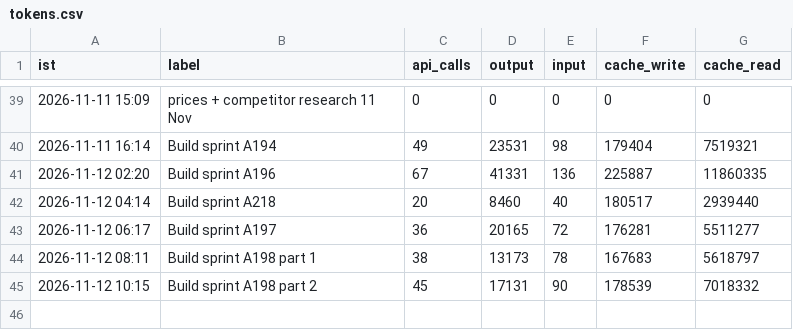
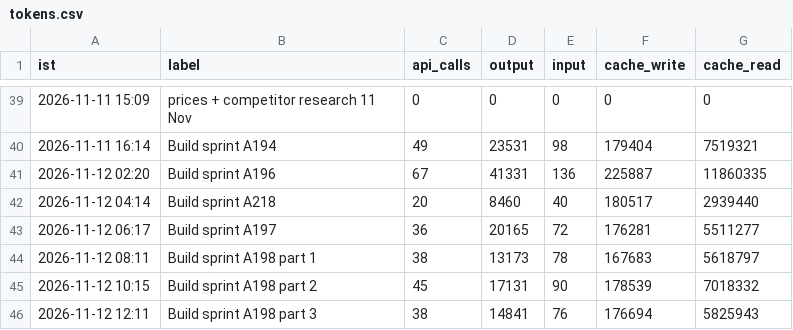
Before and after one commit to Akhilkanigicharla/kalpa-labs, a CSV file: 00-hq/log/tokens.csv, drawn as a sheet; only a part is shown, gaps mark what is left out.

```diff
--- a/00-hq/log/tokens.csv
+++ b/00-hq/log/tokens.csv
@@ -45 +45,2 @@ ist,label,api_calls,output,input,cache_write,cache_read
 2026-11-12 10:15,Build sprint A198 part 2,45,17131,90,178539,7018332
+2026-11-12 12:11,Build sprint A198 part 3,38,14841,76,176694,5825943
```
Also changed, not shown: 24 other files.
